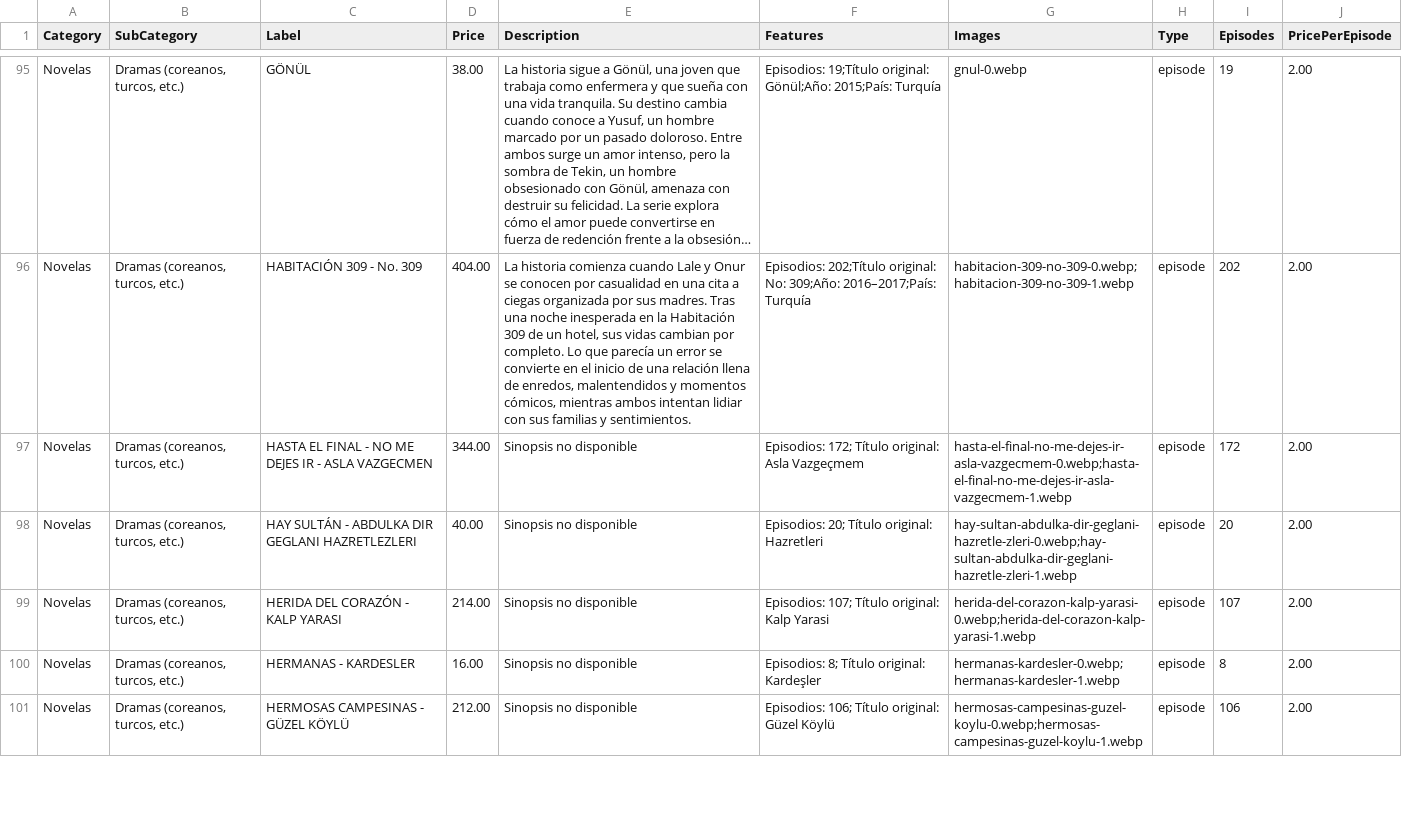
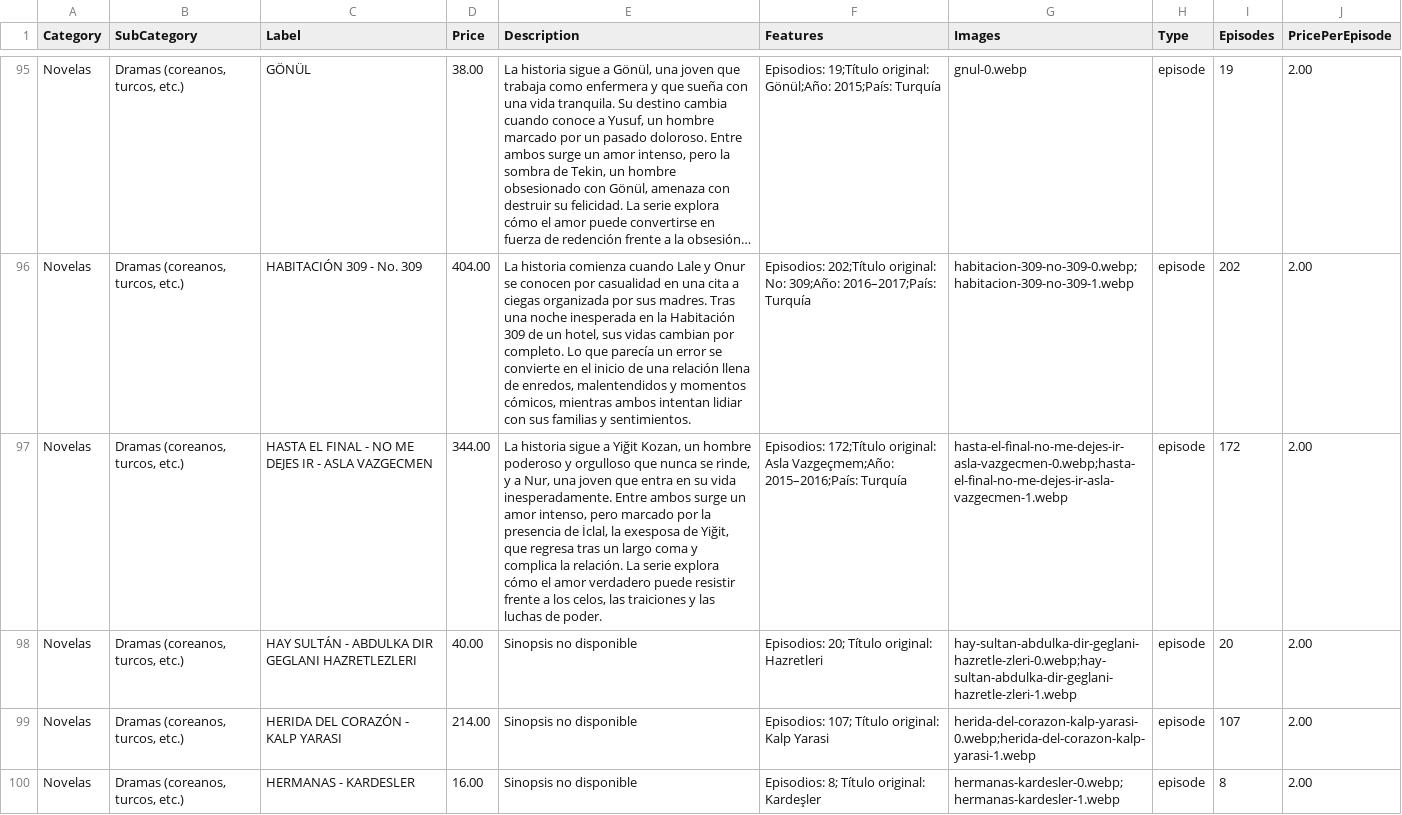
Before and after one commit to suarezangulo/MERCADO, a CSV file: data/catalogo.csv, drawn as a sheet; only a part is shown, gaps mark what is left out; the shorter side is filled out with more unchanged rows; long unchanged cells end in …; the diff names each change by its address in the sheet, - before the commit and + after, or states it on an @@ line.

Commit message:
Actualizar catálogo desde panel de administración

```diff
--- a/data/catalogo.csv
+++ b/data/catalogo.csv
-E97 (Description): Sinopsis no disponible
+E97 (Description): La historia sigue a Yiğit Kozan, un hombre poderoso y orgulloso que nunca se rinde, y a Nur, una joven que entra en su vida inesperadamente. Entre ambos surge un amor intenso, pero marcado por la presencia de İclal, la exesposa de Yiğit, que regresa tras un largo coma y complica la relación. La serie explora cómo el amor verdadero puede resistir frente a los celos, las traiciones y las luchas de poder.
-F97 (Features): Episodios: 172; Título original: Asla Vazgeçmem
+F97 (Features): Episodios: 172;Título original: Asla Vazgeçmem;Año: 2015–2016;País: Turquía
-G97 (Images): hasta-el-final-no-me-dejes-ir-asla-vazgecmem-0.webp;hasta-el-final-no-me-dejes-ir-asla-vazgecmem-1.webp
+G97 (Images): hasta-el-final-no-me-dejes-ir-asla-vazgecmen-0.webp;hasta-el-final-no-me-dejes-ir-asla-vazgecmen-1.webp
```
